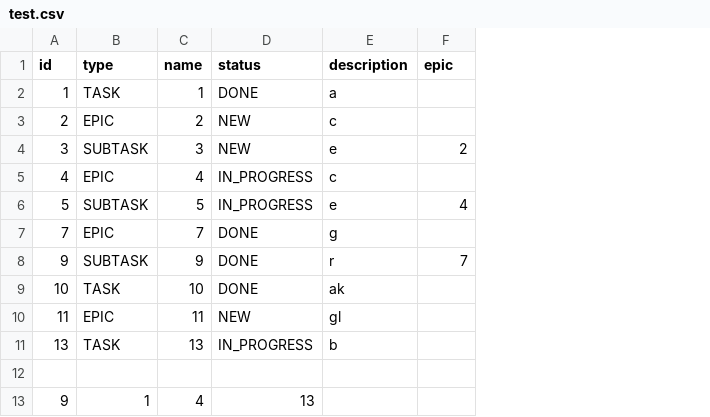
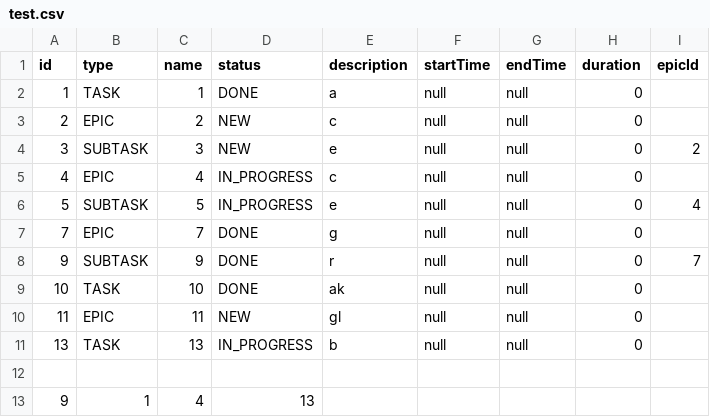
Before and after one commit to MuzykaNatalia/java-kanban, a CSV file: resources/test.csv, drawn as a sheet; addresses are those after the commit; the diff names each change by its address in the sheet, - before the commit and + after, or states it on an @@ line.

```diff
--- a/resources/test.csv
+++ b/resources/test.csv
+column F (startTime), rows 2-11: all null
+column G (endTime), rows 2-11: all null
+column H (duration), rows 2-11: all 0
-I1: epic
+I1: epicId
```
Also changed, not shown: 6 other files.
